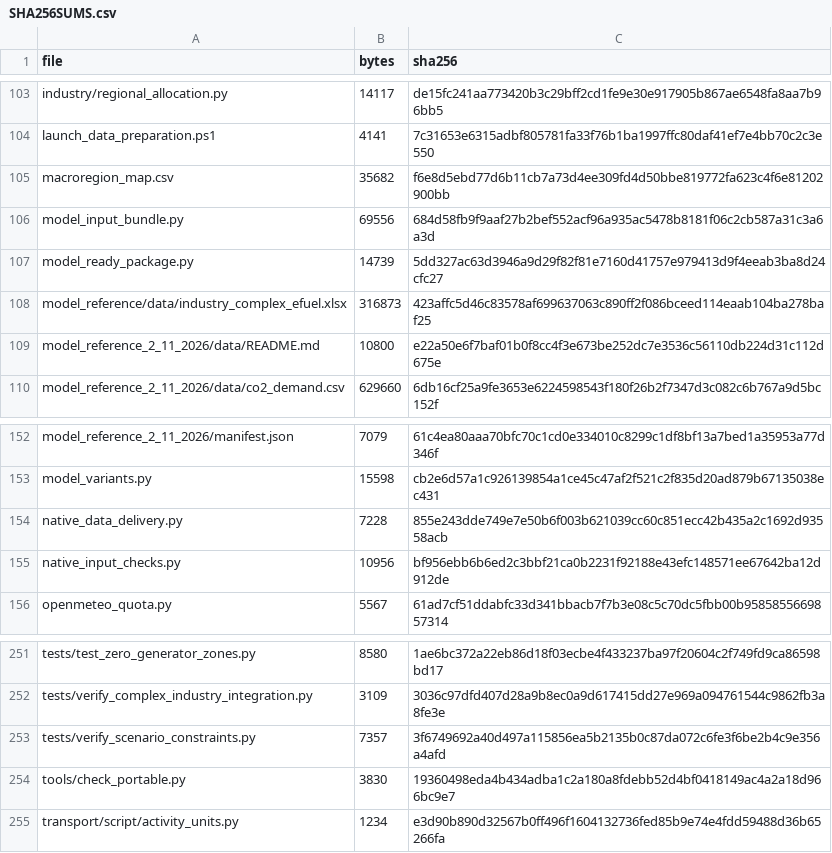
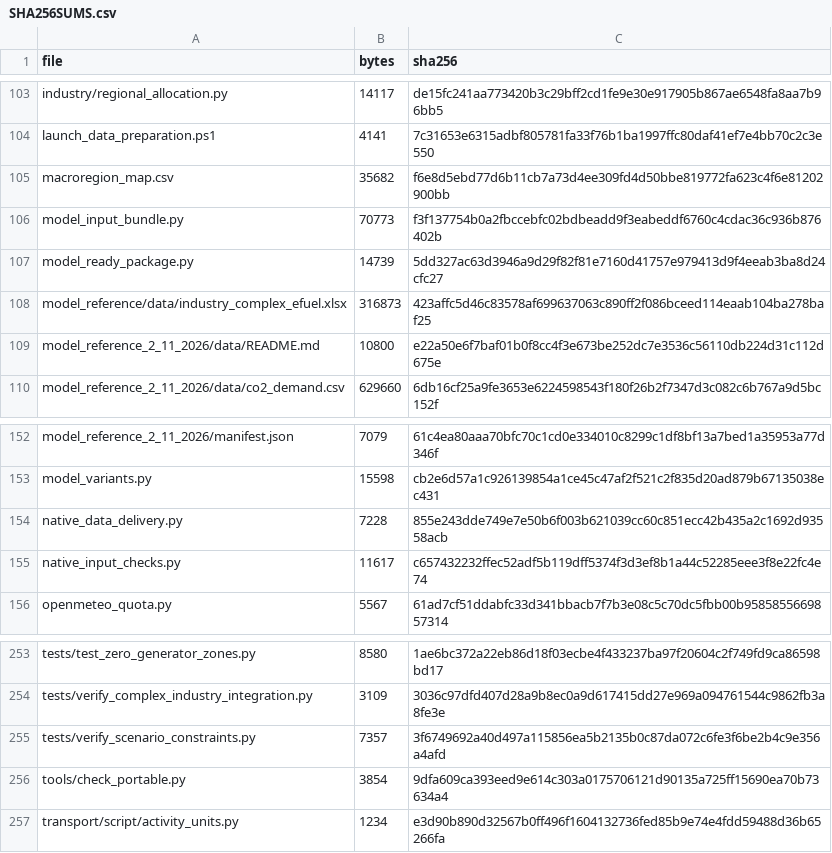
Before and after one commit to h2res8Herc/h2res-data-preparation, a CSV file: SHA256SUMS.csv, drawn as a sheet; only a part is shown, gaps mark what is left out; the diff covers the shown part only.

```diff
--- a/SHA256SUMS.csv
+++ b/SHA256SUMS.csv
@@ -105,3 +105,3 @@ launch_data_preparation.ps1,4141,7c31653e6315adbf805781fa33f76b1ba1997ffc80daf41
 macroregion_map.csv,35682,f6e8d5ebd77d6b11cb7a73d4ee309fd4d50bbe819772fa623c4f6e81202900bb
-model_input_bundle.py,69556,684d58fb9f9aaf27b2bef552acf96a935ac5478b8181f06c2cb587a31c3a6a3d
+model_input_bundle.py,70773,f3f137754b0a2fbccebfc02bdbeadd9f3eabeddf6760c4cdac36c936b876402b
 model_ready_package.py,14739,5dd327ac63d3946a9d29f82f81e7160d41757e979413d9f4eeab3ba8d24cfc27
@@ -154,3 +154,3 @@ model_variants.py,15598,cb2e6d57a1c926139854a1ce45c47af2f521c2f835d20ad879b67135
 native_data_delivery.py,7228,855e243dde749e7e50b6f003b621039cc60c851ecc42b435a2c1692d93558acb
-native_input_checks.py,10956,bf956ebb6b6ed2c3bbf21ca0b2231f92188e43efc148571ee67642ba12d912de
+native_input_checks.py,11617,c657432232ffec52adf5b119dff5374f3d3ef8b1a44c52285eee3f8e22fc4e74
 openmeteo_quota.py,5567,61ad7cf51ddabfc33d341bbacb7f7b3e08c5c70dc5fbb00b9585855669857314
@@ -253,3 +255,3 @@ tests/verify_complex_industry_integration.py,3109,3036c97dfd407d28a9b8ec0a9d6174
 tests/verify_scenario_constraints.py,7357,3f6749692a40d497a115856ea5b2135b0c87da072c6fe3f6be2b4c9e356a4afd
-tools/check_portable.py,3830,19360498eda4b434adba1c2a180a8fdebb52d4bf0418149ac4a2a18d966bc9e7
+tools/check_portable.py,3854,9dfa609ca393eed9e614c303a0175706121d90135a725ff15690ea70b73634a4
 transport/script/activity_units.py,1234,e3d90b890d32567b0ff496f1604132736fed85b9e74e4fdd59488d36b65266fa
```
Also changed, not shown: 2 added rows and 12 edited cells elsewhere in this file, 12 other files.
